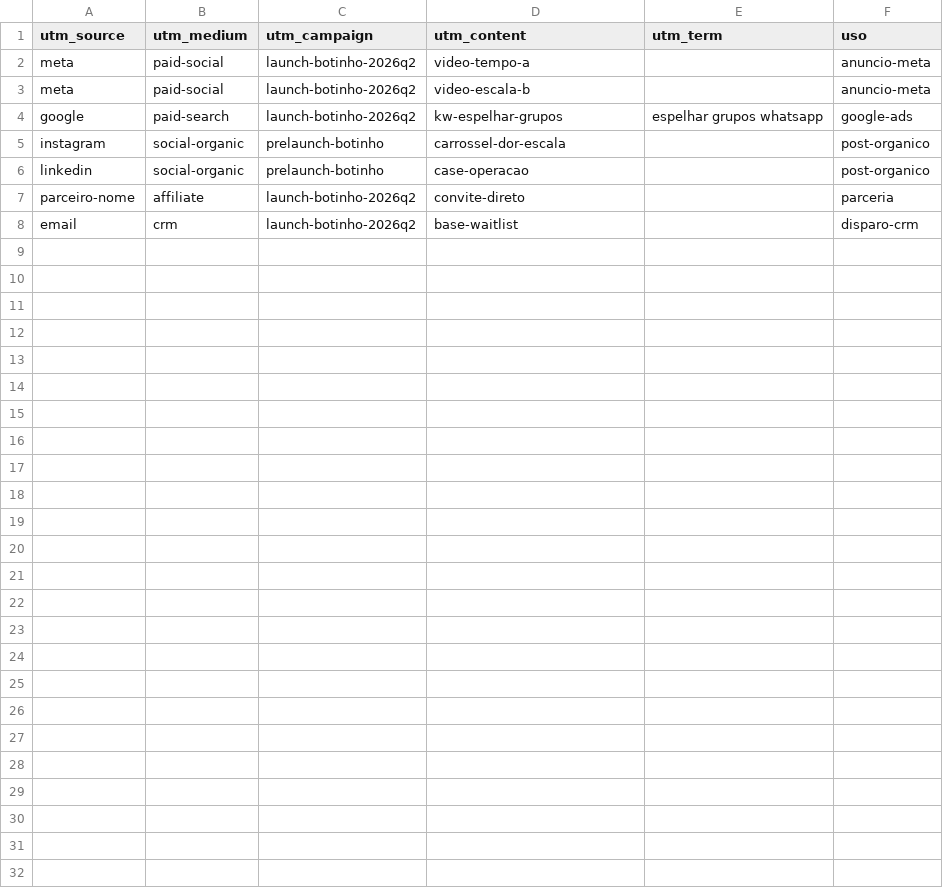
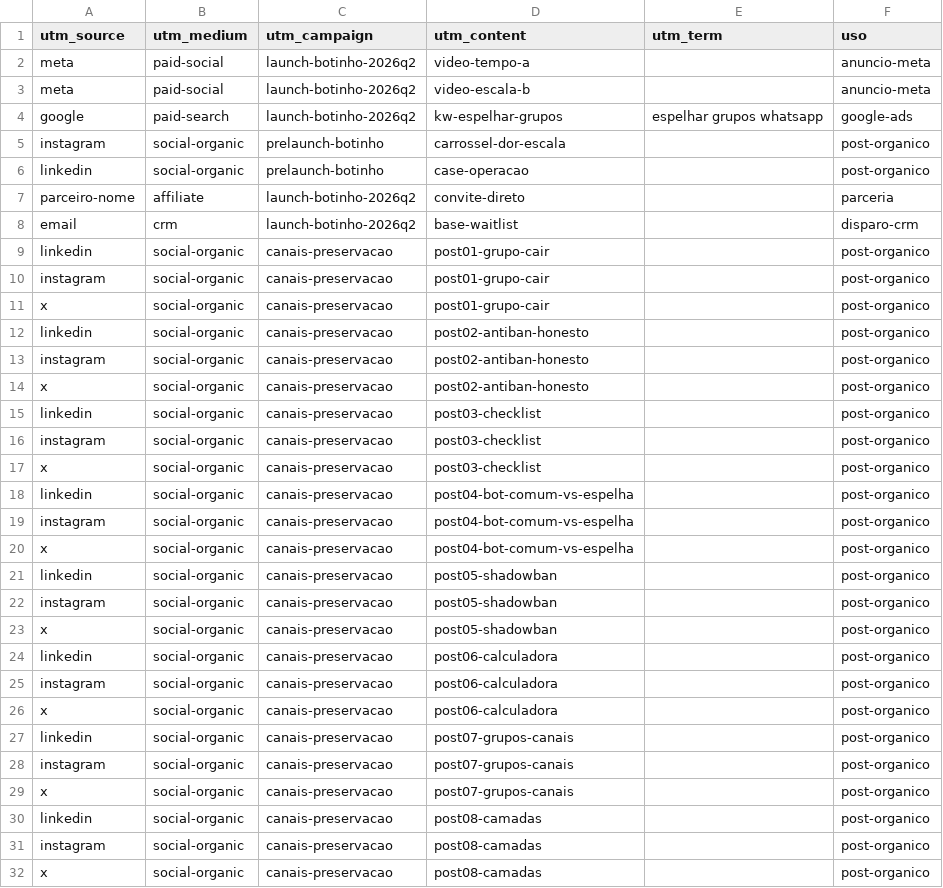
Before and after one commit to flavia-vale/wabot, a CSV file: docs/marketing/utm_taxonomia_padrao.csv, drawn as a sheet.

```diff
--- a/docs/marketing/utm_taxonomia_padrao.csv
+++ b/docs/marketing/utm_taxonomia_padrao.csv
@@ -8 +8,25 @@ parceiro-nome,affiliate,launch-botinho-2026q2,convite-direto,,parceria
 email,crm,launch-botinho-2026q2,base-waitlist,,disparo-crm
+linkedin,social-organic,canais-preservacao,post01-grupo-cair,,post-organico
+instagram,social-organic,canais-preservacao,post01-grupo-cair,,post-organico
+x,social-organic,canais-preservacao,post01-grupo-cair,,post-organico
+linkedin,social-organic,canais-preservacao,post02-antiban-honesto,,post-organico
+instagram,social-organic,canais-preservacao,post02-antiban-honesto,,post-organico
+x,social-organic,canais-preservacao,post02-antiban-honesto,,post-organico
+linkedin,social-organic,canais-preservacao,post03-checklist,,post-organico
+instagram,social-organic,canais-preservacao,post03-checklist,,post-organico
+x,social-organic,canais-preservacao,post03-checklist,,post-organico
+linkedin,social-organic,canais-preservacao,post04-bot-comum-vs-espelha,,post-organico
+instagram,social-organic,canais-preservacao,post04-bot-comum-vs-espelha,,post-organico
+x,social-organic,canais-preservacao,post04-bot-comum-vs-espelha,,post-organico
+linkedin,social-organic,canais-preservacao,post05-shadowban,,post-organico
+instagram,social-organic,canais-preservacao,post05-shadowban,,post-organico
+x,social-organic,canais-preservacao,post05-shadowban,,post-organico
+linkedin,social-organic,canais-preservacao,post06-calculadora,,post-organico
+instagram,social-organic,canais-preservacao,post06-calculadora,,post-organico
+x,social-organic,canais-preservacao,post06-calculadora,,post-organico
+linkedin,social-organic,canais-preservacao,post07-grupos-canais,,post-organico
+instagram,social-organic,canais-preservacao,post07-grupos-canais,,post-organico
+x,social-organic,canais-preservacao,post07-grupos-canais,,post-organico
+linkedin,social-organic,canais-preservacao,post08-camadas,,post-organico
+instagram,social-organic,canais-preservacao,post08-camadas,,post-organico
+x,social-organic,canais-preservacao,post08-camadas,,post-organico
```
Also changed, not shown: 21 other files.
